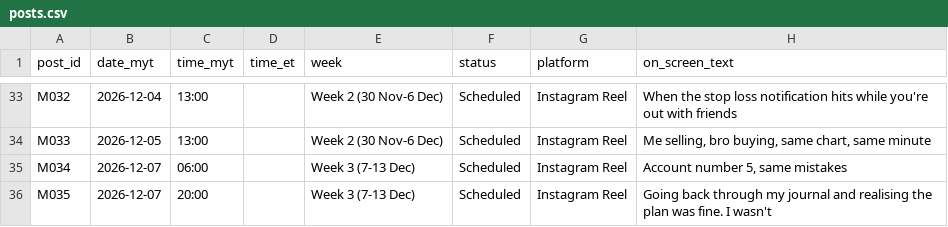
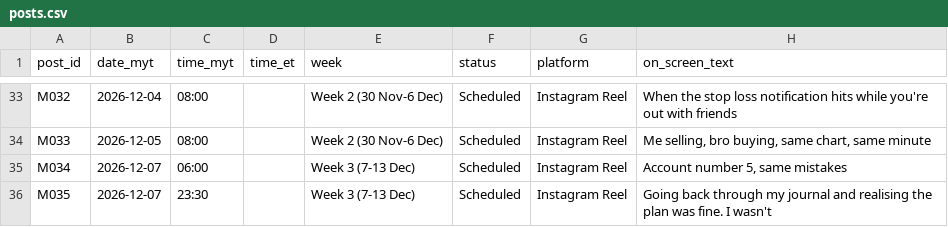
Before and after one commit to gabmiren/Viral-Meme-Scraping, a CSV file: meme-account/posts.csv, drawn as a sheet; only a part is shown, gaps mark what is left out; the diff covers the shown part only; the diff names each change by its address in the sheet, - before the commit and + after, or states it on an @@ line.

```diff
--- a/meme-account/posts.csv
+++ b/meme-account/posts.csv
-C33:C34 (time_myt): 13:00
+C33:C34 (time_myt): 08:00
-C36 (time_myt): 20:00
+C36 (time_myt): 23:30
```
Also changed, not shown: 18 edited cells elsewhere in this file, meme-account/already_made.csv.
